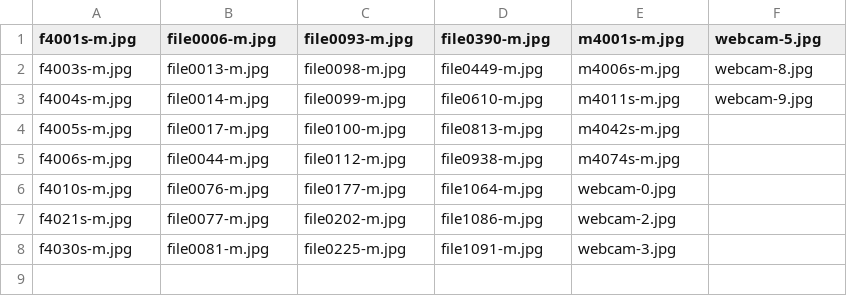
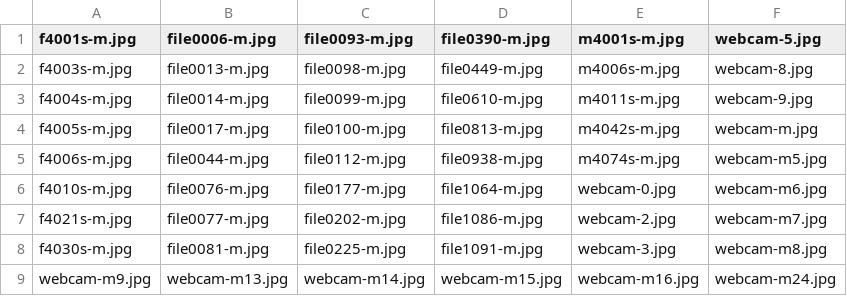
Before and after one commit to joanaz/MMM-Emotion-Detection, a CSV file: code/smiles.csv, drawn as a sheet.

Commit message:
added more training data

```diff
--- a/code/smiles.csv
+++ b/code/smiles.csv
@@ -3,6 +3,7 @@ f4003s-m.jpg	file0013-m.jpg	file0098-m.jpg	file0449-m.jpg	m4006s-m.jpg	webcam-8.
 f4004s-m.jpg	file0014-m.jpg	file0099-m.jpg	file0610-m.jpg	m4011s-m.jpg	webcam-9.jpg
-f4005s-m.jpg	file0017-m.jpg	file0100-m.jpg	file0813-m.jpg	m4042s-m.jpg
-f4006s-m.jpg	file0044-m.jpg	file0112-m.jpg	file0938-m.jpg	m4074s-m.jpg
-f4010s-m.jpg	file0076-m.jpg	file0177-m.jpg	file1064-m.jpg	webcam-0.jpg
-f4021s-m.jpg	file0077-m.jpg	file0202-m.jpg	file1086-m.jpg	webcam-2.jpg
-f4030s-m.jpg	file0081-m.jpg	file0225-m.jpg	file1091-m.jpg	webcam-3.jpg
+f4005s-m.jpg	file0017-m.jpg	file0100-m.jpg	file0813-m.jpg	m4042s-m.jpg	webcam-m.jpg
+f4006s-m.jpg	file0044-m.jpg	file0112-m.jpg	file0938-m.jpg	m4074s-m.jpg	webcam-m5.jpg
+f4010s-m.jpg	file0076-m.jpg	file0177-m.jpg	file1064-m.jpg	webcam-0.jpg	webcam-m6.jpg
+f4021s-m.jpg	file0077-m.jpg	file0202-m.jpg	file1086-m.jpg	webcam-2.jpg	webcam-m7.jpg
+f4030s-m.jpg	file0081-m.jpg	file0225-m.jpg	file1091-m.jpg	webcam-3.jpg	webcam-m8.jpg
+webcam-m9.jpg	webcam-m13.jpg	webcam-m14.jpg	webcam-m15.jpg	webcam-m16.jpg	webcam-m24.jpg
```
Also changed, not shown: code/neutral.csv, 20 other files.
